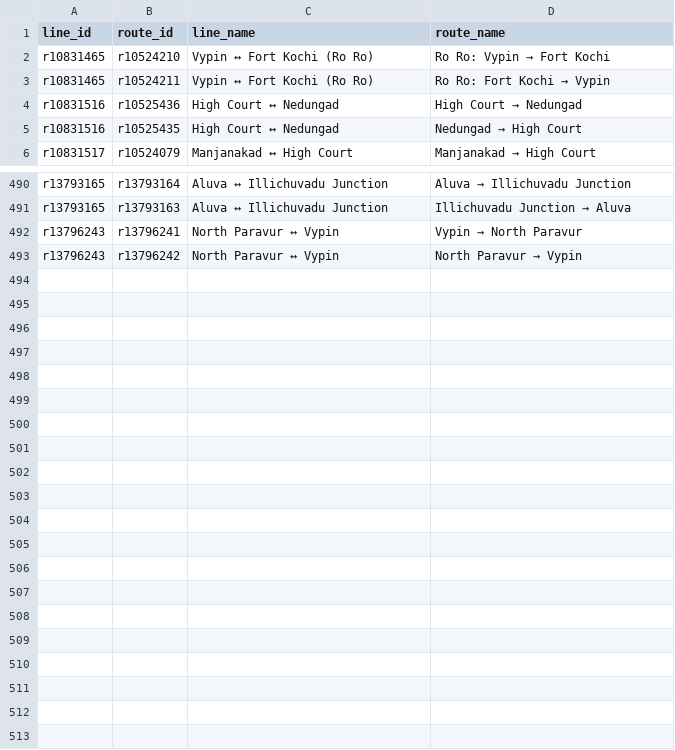
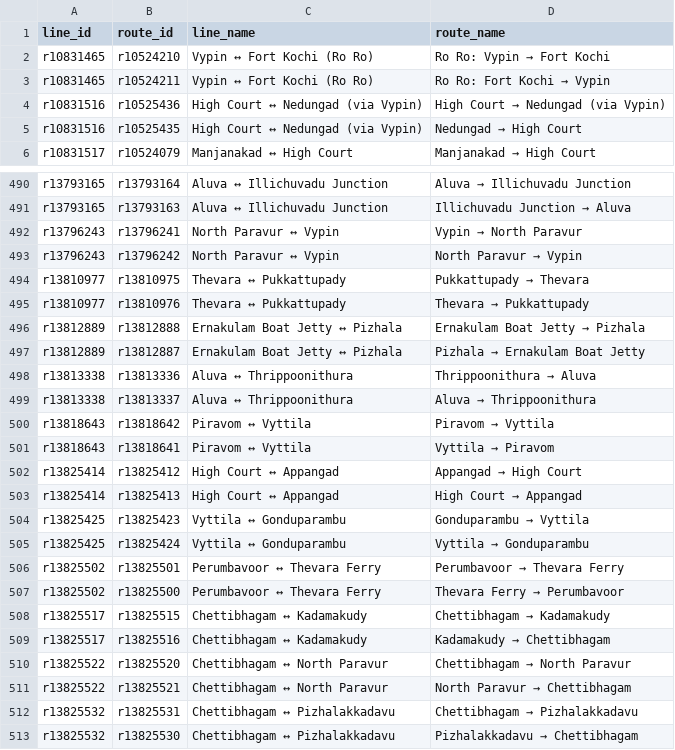
Before and after one commit to Jungle-Bus/KochiTransport_exports_ci, a CSV file: line_routes_names.csv, drawn as a sheet; only a part is shown, gaps mark what is left out; the diff covers the shown part only.

```diff
--- a/line_routes_names.csv
+++ b/line_routes_names.csv
@@ -3,4 +3,4 @@ r10831465,r10524210,Vypin ↔ Fort Kochi (Ro Ro),Ro Ro: Vypin → Fort Kochi
 r10831465,r10524211,Vypin ↔ Fort Kochi (Ro Ro),Ro Ro: Fort Kochi → Vypin
-r10831516,r10525436,High Court ↔ Nedungad,High Court → Nedungad
-r10831516,r10525435,High Court ↔ Nedungad,Nedungad → High Court
+r10831516,r10525436,High Court ↔ Nedungad (via Vypin),High Court → Nedungad (via Vypin)
+r10831516,r10525435,High Court ↔ Nedungad (via Vypin),Nedungad → High Court
 r10831517,r10524079,Manjanakad ↔ High Court,Manjanakad → High Court
@@ -493 +493,21 @@ r13796243,r13796241,North Paravur ↔ Vypin,Vypin → North Paravur
 r13796243,r13796242,North Paravur ↔ Vypin,North Paravur → Vypin
+r13810977,r13810975,Thevara ↔ Pukkattupady,Pukkattupady → Thevara
+r13810977,r13810976,Thevara ↔ Pukkattupady,Thevara → Pukkattupady
+r13812889,r13812888,Ernakulam Boat Jetty ↔ Pizhala,Ernakulam Boat Jetty → Pizhala
+r13812889,r13812887,Ernakulam Boat Jetty ↔ Pizhala,Pizhala → Ernakulam Boat Jetty
+r13813338,r13813336,Aluva ↔ Thrippoonithura,Thrippoonithura → Aluva
+r13813338,r13813337,Aluva ↔ Thrippoonithura,Aluva → Thrippoonithura
+r13818643,r13818642,Piravom ↔ Vyttila,Piravom → Vyttila
+r13818643,r13818641,Piravom ↔ Vyttila,Vyttila → Piravom
+r13825414,r13825412,High Court ↔ Appangad,Appangad → High Court
+r13825414,r13825413,High Court ↔ Appangad,High Court → Appangad
+r13825425,r13825423,Vyttila ↔ Gonduparambu,Gonduparambu → Vyttila
+r13825425,r13825424,Vyttila ↔ Gonduparambu,Vyttila → Gonduparambu
+r13825502,r13825501,Perumbavoor ↔ Thevara Ferry,Perumbavoor → Thevara Ferry
+r13825502,r13825500,Perumbavoor ↔ Thevara Ferry,Thevara Ferry → Perumbavoor
+r13825517,r13825515,Chettibhagam ↔ Kadamakudy,Chettibhagam → Kadamakudy
+r13825517,r13825516,Chettibhagam ↔ Kadamakudy,Kadamakudy → Chettibhagam
+r13825522,r13825520,Chettibhagam ↔ North Paravur,Chettibhagam → North Paravur
+r13825522,r13825521,Chettibhagam ↔ North Paravur,North Paravur → Chettibhagam
+r13825532,r13825531,Chettibhagam ↔ Pizhalakkadavu,Chettibhagam → Pizhalakkadavu
+r13825532,r13825530,Chettibhagam ↔ Pizhalakkadavu,Pizhalakkadavu → Chettibhagam
```
Also changed, not shown: 22 edited cells elsewhere in this file, directions.csv, line_routes.csv, 16 other files.
